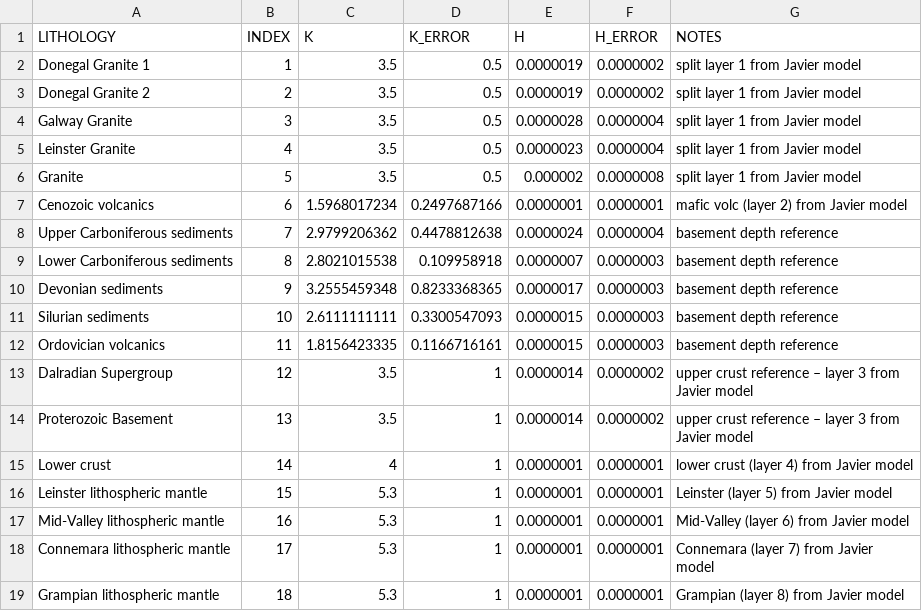
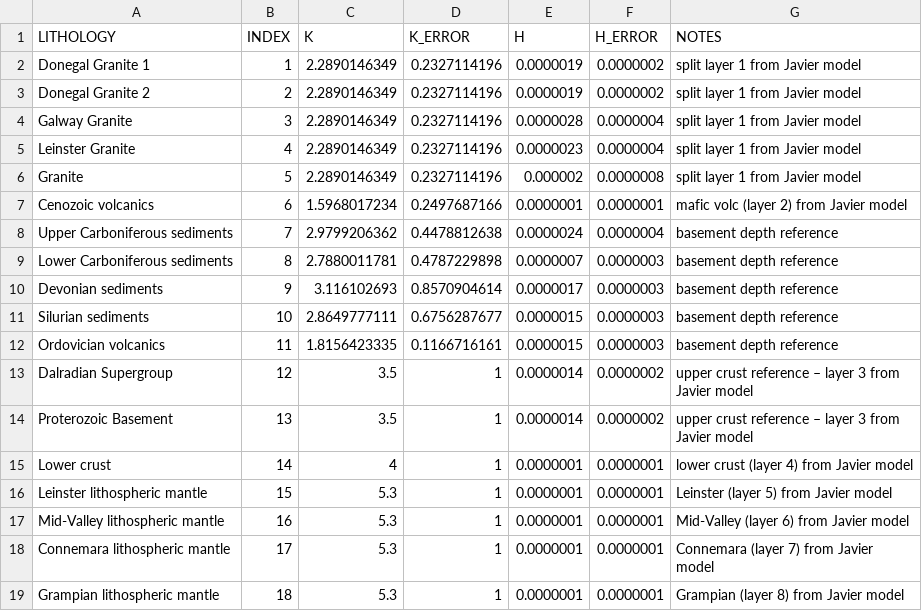
Before and after one commit to brmather/conduction, a CSV file: Examples/data/Ireland_model/material_properties.csv, drawn as a sheet.

Commit message:
Updated thermal properties to more realistic parameters
Also increased uncertainty of temperature at LAB

```diff
--- a/Examples/data/Ireland_model/material_properties.csv
+++ b/Examples/data/Ireland_model/material_properties.csv
@@ -1,12 +1,12 @@
 LITHOLOGY,INDEX,K,K_ERROR,H,H_ERROR,NOTES
-Donegal Granite 1,1,3.5,0.5,0.0000019,0.0000002,split layer 1 from Javier model
-Donegal Granite 2,2,3.5,0.5,0.0000019,0.0000002,split layer 1 from Javier model
-Galway Granite,3,3.5,0.5,0.0000028,0.0000004,split layer 1 from Javier model
-Leinster Granite,4,3.5,0.5,0.0000023,0.0000004,split layer 1 from Javier model
-Granite,5,3.5,0.5,0.000002,0.0000008,split layer 1 from Javier model
+Donegal Granite 1,1,2.2890146349,0.2327114196,0.0000019,0.0000002,split layer 1 from Javier model
+Donegal Granite 2,2,2.2890146349,0.2327114196,0.0000019,0.0000002,split layer 1 from Javier model
+Galway Granite,3,2.2890146349,0.2327114196,0.0000028,0.0000004,split layer 1 from Javier model
+Leinster Granite,4,2.2890146349,0.2327114196,0.0000023,0.0000004,split layer 1 from Javier model
+Granite,5,2.2890146349,0.2327114196,0.000002,0.0000008,split layer 1 from Javier model
 Cenozoic volcanics,6,1.5968017234,0.2497687166,0.0000001,0.0000001,mafic volc (layer 2) from Javier model
 Upper Carboniferous sediments,7,2.9799206362,0.4478812638,0.0000024,0.0000004,basement depth reference
-Lower Carboniferous sediments,8,2.8021015538,0.109958918,0.0000007,0.0000003,basement depth reference
-Devonian sediments,9,3.2555459348,0.8233368365,0.0000017,0.0000003,basement depth reference
-Silurian sediments,10,2.6111111111,0.3300547093,0.0000015,0.0000003,basement depth reference
+Lower Carboniferous sediments,8,2.7880011781,0.4787229898,0.0000007,0.0000003,basement depth reference
+Devonian sediments,9,3.116102693,0.8570904614,0.0000017,0.0000003,basement depth reference
+Silurian sediments,10,2.8649777111,0.6756287677,0.0000015,0.0000003,basement depth reference
 Ordovician volcanics,11,1.8156423335,0.1166716161,0.0000015,0.0000003,basement depth reference
```
Also changed, not shown: 1 other file.
